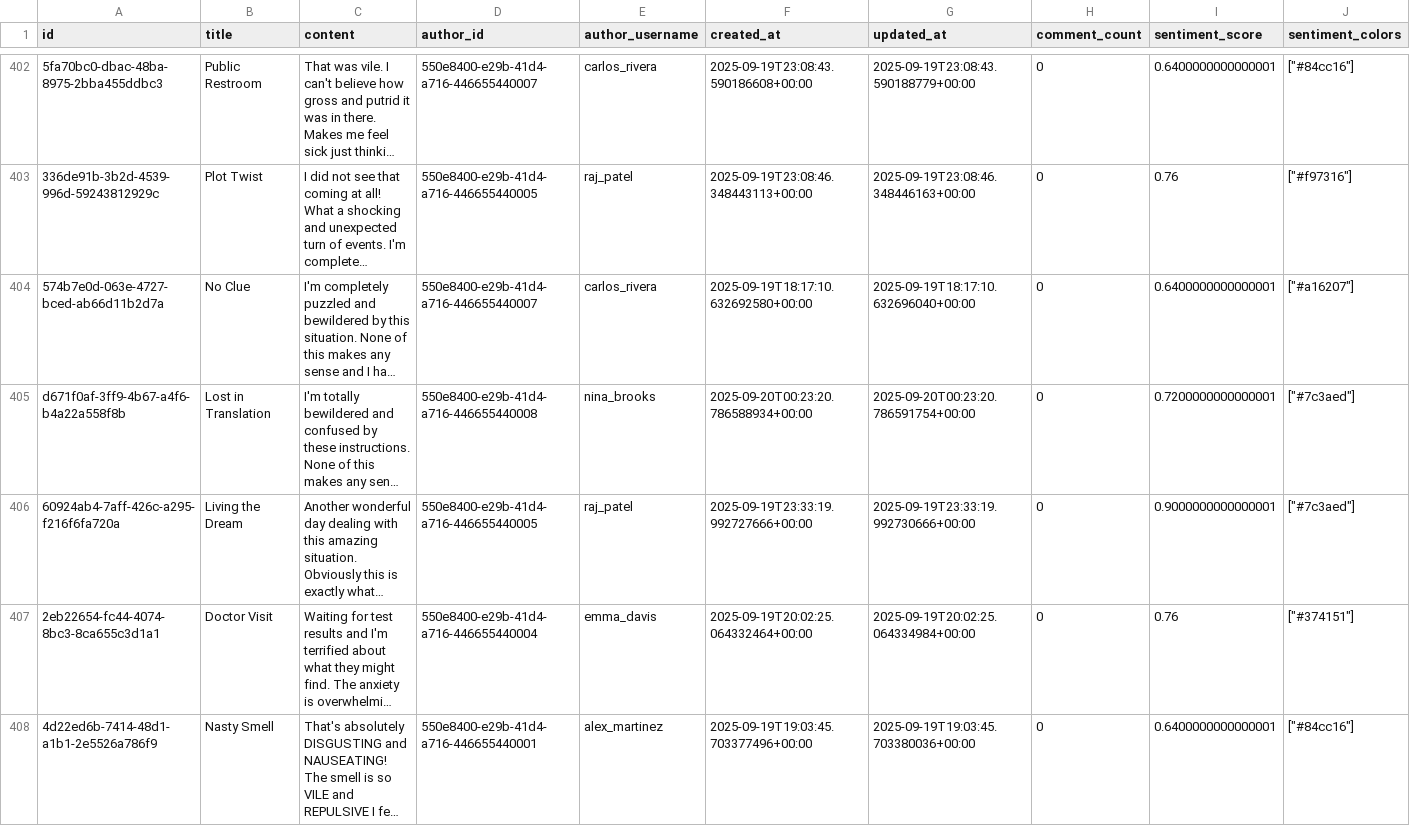
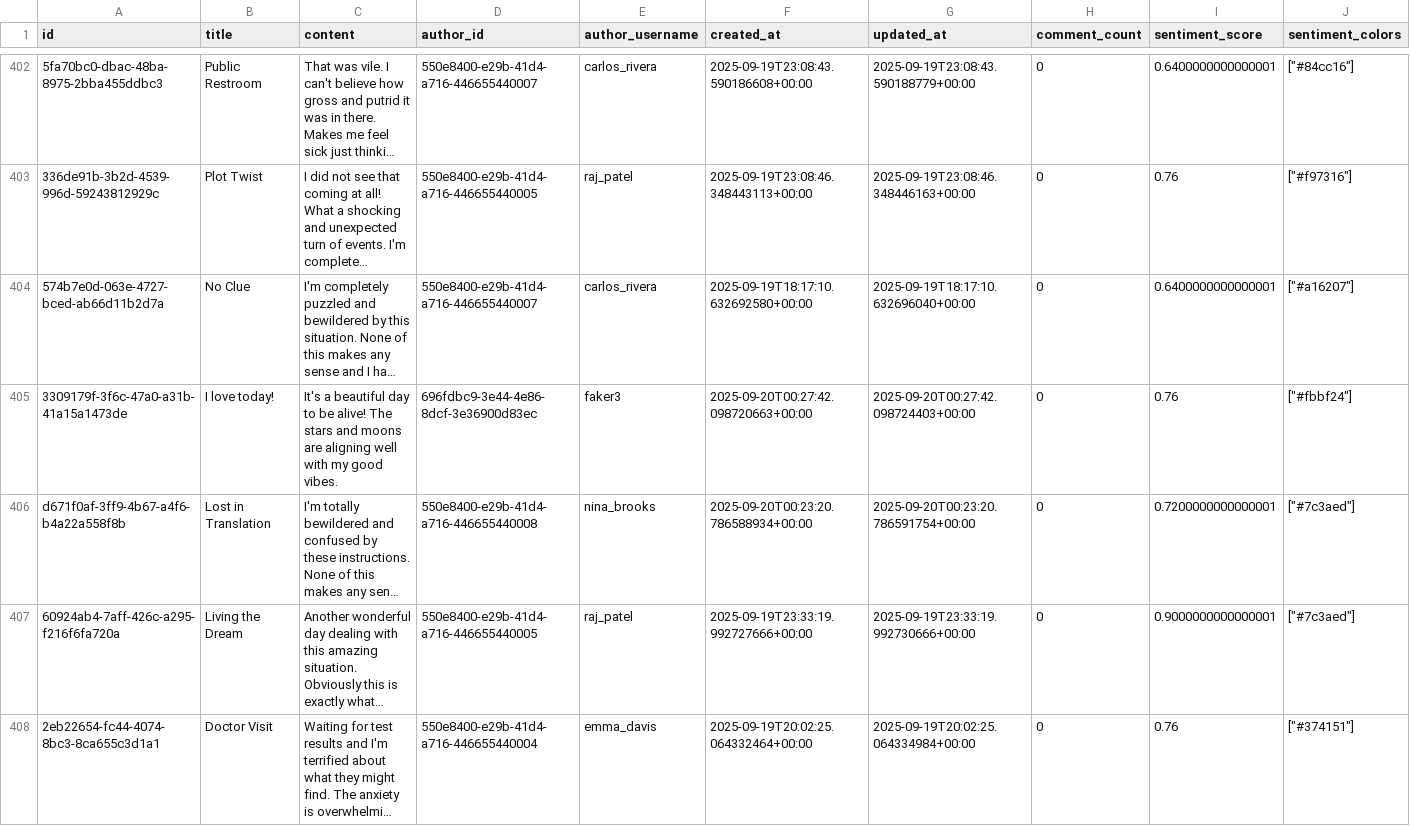
Before and after one commit to bambriz/SocialVibeRustApp, a CSV file: posts_backup.csv, drawn as a sheet; only a part is shown, gaps mark what is left out; the shorter side is filled out with more unchanged rows; long unchanged cells end in …; rows hold the shown columns only; the diff names each change by its address in the sheet, - before the commit and + after, or states it on an @@ line.

```diff
--- a/posts_backup.csv
+++ b/posts_backup.csv
+row 405: 3309179f-3f6c-47a0-a31b-41a15a1473de | I love today! | It's a beautiful day to be alive! The stars and moons are aligning well with my good vibes. | 696fdbc9-3e44-4e86-8dcf-3e36900d83ec | faker3 | 2025-09-20T00:27:42.098720663+00:00 | 2025-09-20T00:27:42.098724403+00:00 | 0 | 0.76 | ["#fbbf24"]
```
